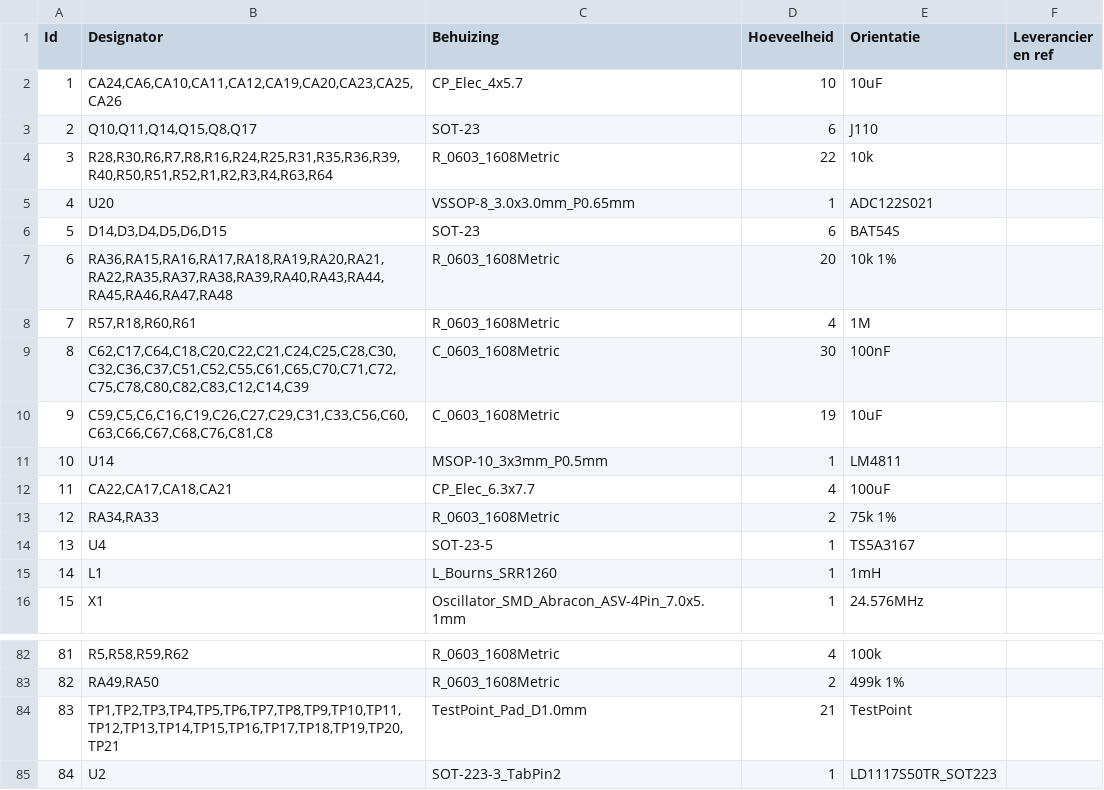
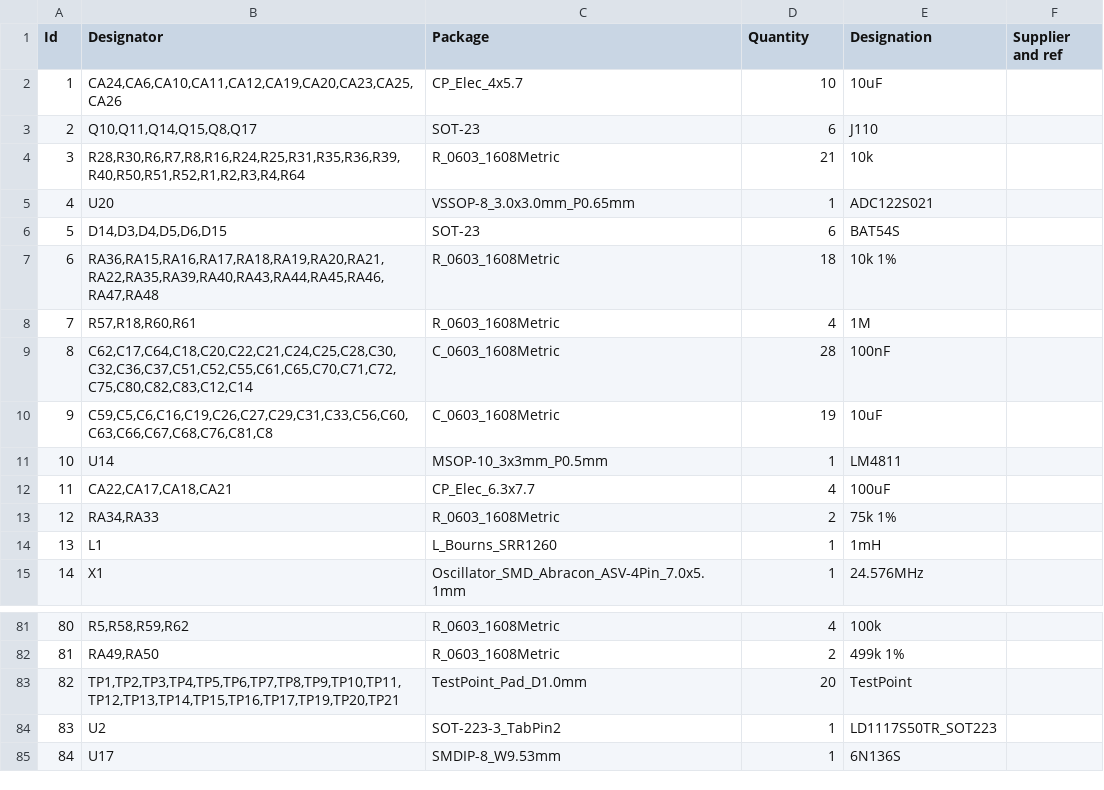
Before and after one commit to mod-audio/mod-hw-duoX, a CSV file: hw-design/bottom-board/bottom-board.csv, drawn as a sheet; only a part is shown, gaps mark what is left out; the shorter side is filled out with more unchanged rows; removed rows and columns are numbered as before the commit, all else as after; the diff names each change by its address in the sheet, - before the commit and + after, or states it on an @@ line.

Commit message:
added the final topboard to the design

```diff
--- a/hw-design/bottom-board/bottom-board.csv
+++ b/hw-design/bottom-board/bottom-board.csv
-C1: Behuizing
+C1: Package
-D1: Hoeveelheid
+D1: Quantity
-E1: Orientatie
+E1: Designation
-F1: Leverancier en ref
+F1: Supplier and ref
-B4 (Designator): R28,R30,R6,R7,R8,R16,R24,R25,R31,R35,R36,R39,R40,R50,R51,R52,R1,R2,R3,R4,R63,R64
+B4 (Designator): R28,R30,R6,R7,R8,R16,R24,R25,R31,R35,R36,R39,R40,R50,R51,R52,R1,R2,R3,R4,R64
-D4 (Quantity): 22
+D4 (Quantity): 21
-B7 (Designator): RA36,RA15,RA16,RA17,RA18,RA19,RA20,RA21,RA22,RA35,RA37,RA38,RA39,RA40,RA43,RA44,RA45,RA46,RA47,RA48
+B7 (Designator): RA36,RA15,RA16,RA17,RA18,RA19,RA20,RA21,RA22,RA35,RA39,RA40,RA43,RA44,RA45,RA46,RA47,RA48
-D7 (Quantity): 20
+D7 (Quantity): 18
-B9 (Designator): C62,C17,C64,C18,C20,C22,C21,C24,C25,C28,C30,C32,C36,C37,C51,C52,C55,C61,C65,C70,C71,C72,C75,C78,C80,C82,C83,C12,C14,C39
+B9 (Designator): C62,C17,C64,C18,C20,C22,C21,C24,C25,C28,C30,C32,C36,C37,C51,C52,C55,C61,C65,C70,C71,C72,C75,C80,C82,C83,C12,C14
-D9 (Quantity): 30
+D9 (Quantity): 28
-row 14: 13 | U4 | SOT-23-5 | 1 | TS5A3167
@@ column A (Id) renumbered from row 14 down @@
-B83 (Designator): TP1,TP2,TP3,TP4,TP5,TP6,TP7,TP8,TP9,TP10,TP11,TP12,TP13,TP14,TP15,TP16,TP17,TP18,TP19,TP20,TP21
+B83 (Designator): TP1,TP2,TP3,TP4,TP5,TP6,TP7,TP8,TP9,TP10,TP11,TP12,TP13,TP14,TP15,TP16,TP17,TP19,TP20,TP21
-D83 (Quantity): 21
+D83 (Quantity): 20
```
Also changed, not shown: 52 other files.
